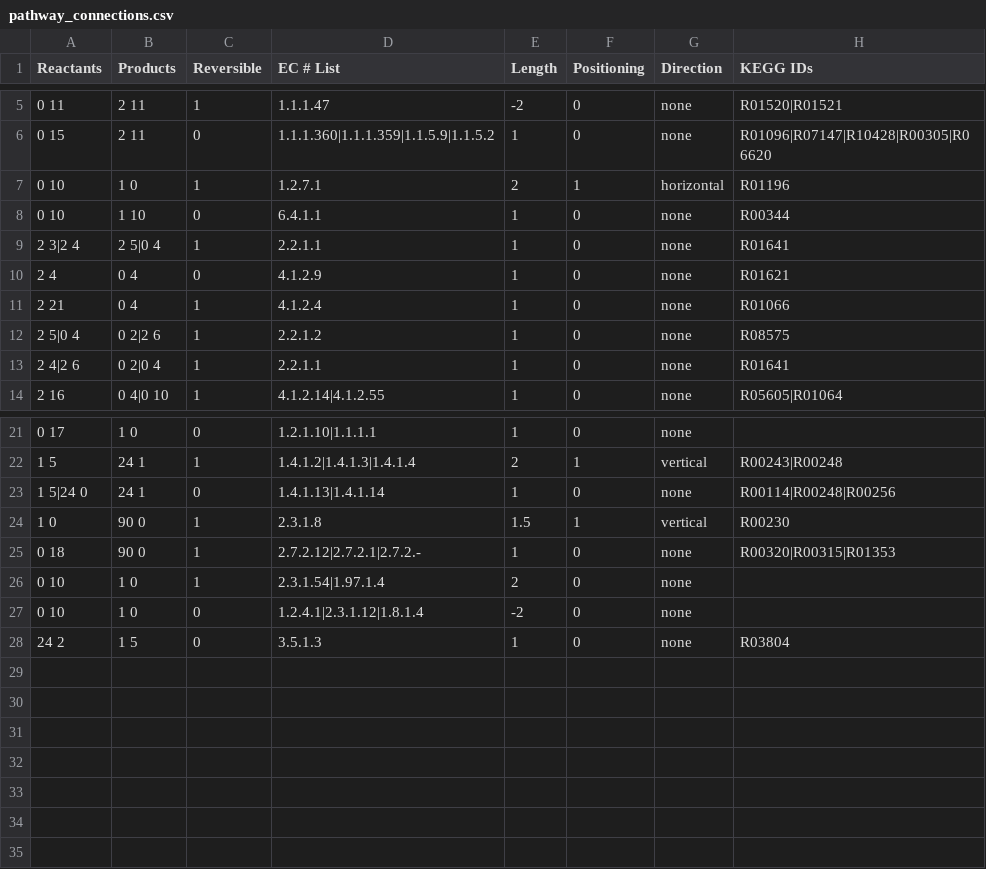
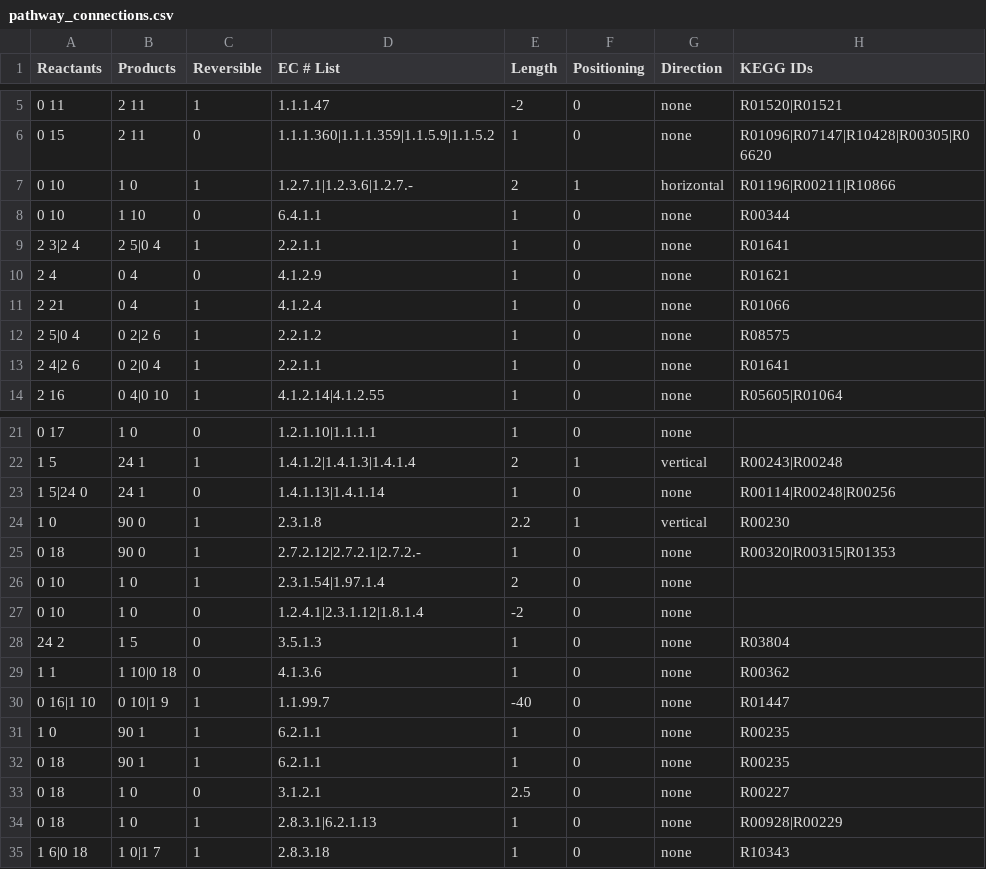
Before and after one commit to jimkell/mostSandbox, a CSV file: etc/visualization/pathway_connections.csv (was pathway_connections.csv), drawn as a sheet; only a part is shown, gaps mark what is left out.

Commit message:
Restored original ec nums to ecoli models,...
added kegg metabolite ids, accounted for DASH in names (not found
previously), added many rxns and metabolites in Pyruvate metabolism.

```diff
--- a/pathway_connections.csv
+++ b/etc/visualization/pathway_connections.csv
@@ -6,3 +6,3 @@ Reactants,Products,Reversible,EC # List,Length,Positioning,Direction,KEGG IDs
 0 15,2 11,0,1.1.1.360|1.1.1.359|1.1.5.9|1.1.5.2,1,0,none,R01096|R07147|R10428|R00305|R06620
-0 10,1 0,1,1.2.7.1,2,1,horizontal,R01196
+0 10,1 0,1,1.2.7.1|1.2.3.6|1.2.7.-,2,1,horizontal,R01196|R00211|R10866
 0 10,1 10,0,6.4.1.1,1,0,none,R00344
@@ -23,3 +23,3 @@ Reactants,Products,Reversible,EC # List,Length,Positioning,Direction,KEGG IDs
 1 5|24 0,24 1,0,1.4.1.13|1.4.1.14,1,0,none,R00114|R00248|R00256
-1 0,90 0,1,2.3.1.8,1.5,1,vertical,R00230
+1 0,90 0,1,2.3.1.8,2.2,1,vertical,R00230
 0 18,90 0,1,2.7.2.12|2.7.2.1|2.7.2.-,1,0,none,R00320|R00315|R01353
@@ -28 +28,8 @@ Reactants,Products,Reversible,EC # List,Length,Positioning,Direction,KEGG IDs
 24 2,1 5,0,3.5.1.3,1,0,none,R03804
+1 1,1 10|0 18,0,4.1.3.6,1,0,none,R00362
+0 16|1 10,0 10|1 9,1,1.1.99.7,-40,0,none,R01447
+1 0,90 1,1,6.2.1.1,1,0,none,R00235
+0 18,90 1,1,6.2.1.1,1,0,none,R00235
+0 18,1 0,0,3.1.2.1,2.5,0,none,R00227
+0 18,1 0,1,2.8.3.1|6.2.1.13,1,0,none,R00928|R00229
+1 6|0 18,1 0|1 7,1,2.8.3.18,1,0,none,R10343
```
Also changed, not shown: ModelCollection.csv, etc/visualization/pathway_external_species.csv, 26 other files.
